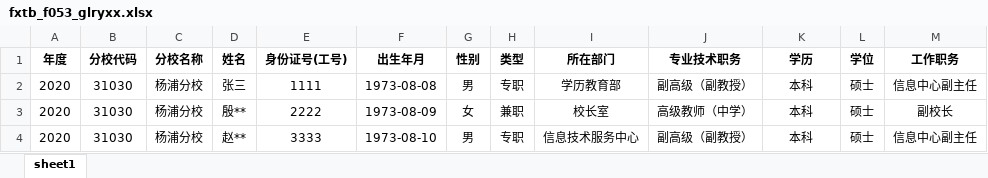
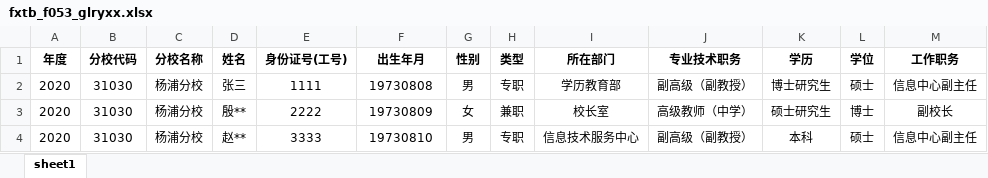
Before and after one commit to 2285561715/souAudit, an Excel workbook: src/assets/fxsj_mb/fxtb_f053_glryxx.xlsx, sheet sheet1, drawn as a sheet; values as stored, in another font and other column widths than the file's, no borders; the diff names each change by its address in the sheet, - before the commit and + after, or states it on an @@ line.

```diff
--- a/src/assets/fxsj_mb/fxtb_f053_glryxx.xlsx (sheet sheet1)
+++ b/src/assets/fxsj_mb/fxtb_f053_glryxx.xlsx (sheet sheet1)
-F2 (出生年月): 1973-08-08
+F2 (出生年月): 19730808
-K2 (学历): 本科
+K2 (学历): 博士研究生
-F3 (出生年月): 1973-08-09
+F3 (出生年月): 19730809
-K3 (学历): 本科
+K3 (学历): 硕士研究生
-L3 (学位): 硕士
+L3 (学位): 博士
-F4 (出生年月): 1973-08-10
+F4 (出生年月): 19730810
```
Also changed, not shown: src/assets/fxsj_mb/fxtb_f052_jsjbxx.xlsx, src/assets/fxsj_mb/fxtb_f054_fdyxx.xlsx, 15 other files.
